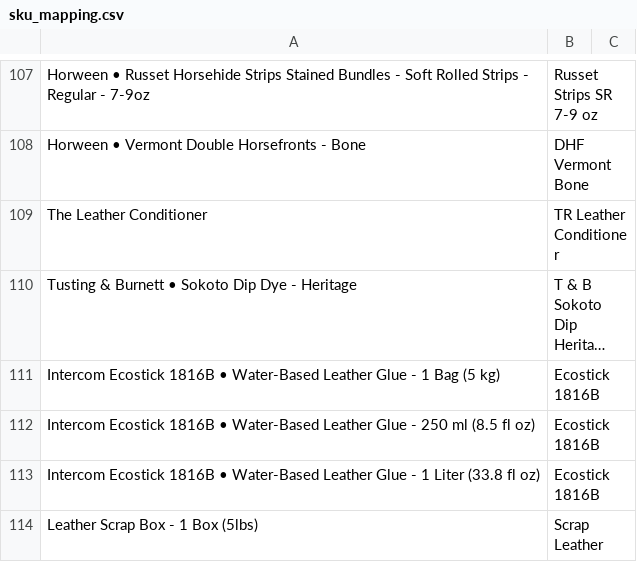
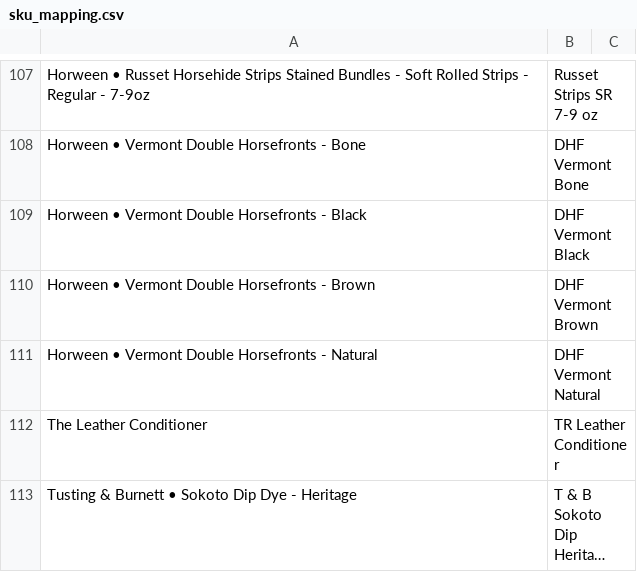
Before and after one commit to matt82198/TR-Automation-Scripts, a CSV file: config/sku_mapping.csv, drawn as a sheet; only a part is shown, gaps mark what is left out; the shorter side is filled out with more unchanged rows; long unchanged cells end in …; the diff covers the shown part only.

```diff
--- a/config/sku_mapping.csv
+++ b/config/sku_mapping.csv
@@ -108,2 +108,5 @@ Horween • Russet Horsehide Strips Stained Bundles - Soft Rolled Strips - Regul
 Horween • Vermont Double Horsefronts - Bone,DHF Vermont Bone
+Horween • Vermont Double Horsefronts - Black,DHF Vermont Black
+Horween • Vermont Double Horsefronts - Brown,DHF Vermont Brown
+Horween • Vermont Double Horsefronts - Natural,DHF Vermont Natural
 The Leather Conditioner,TR Leather Conditioner
```
Also changed, not shown: 72 added rows elsewhere in this file.
